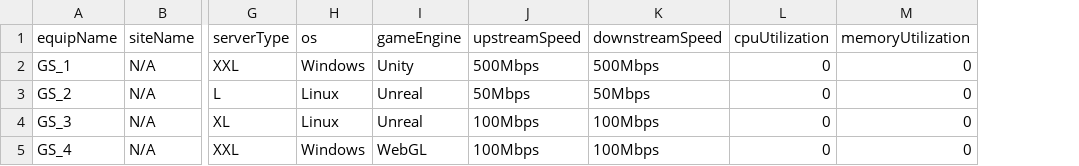
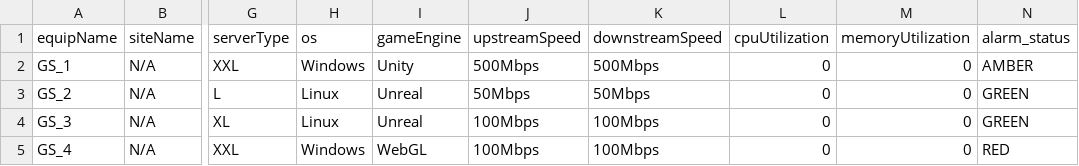
Before and after one commit to mg2660/neo4j-data, a CSV file: GameStream.csv, drawn as a sheet; only a part is shown, gaps mark what is left out; the diff names each change by its address in the sheet, - before the commit and + after, or states it on an @@ line.

Commit message:
Update GameStream.csv

```diff
--- a/GameStream.csv
+++ b/GameStream.csv
+column N (alarm_status), rows 2-5: AMBER | GREEN | GREEN | RED
```
